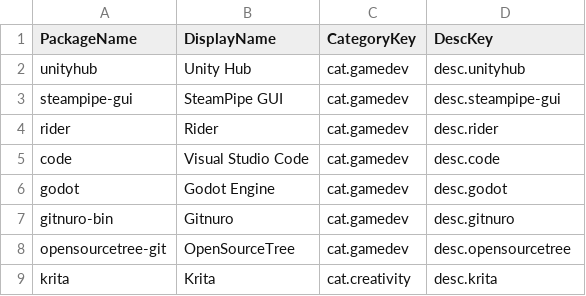
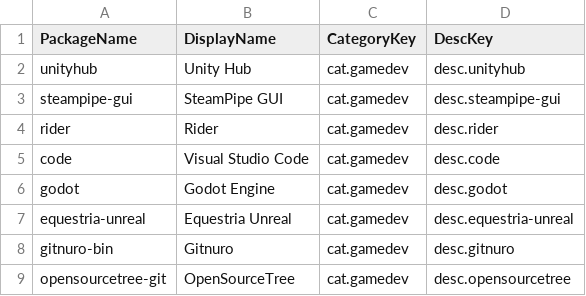
Before and after one commit to Lucia7Lunadottir/equestria-os-packages, a CSV file: opt/equestria-os/equestria-os-software-center/EquestriaApps.csv, drawn as a sheet; only a part is shown; the shorter side is filled out with more unchanged rows.

Commit message:
Software Center: list equestria-unreal under game development
equestria-os-software-center 1.9.0-2

```diff
--- a/opt/equestria-os/equestria-os-software-center/EquestriaApps.csv
+++ b/opt/equestria-os/equestria-os-software-center/EquestriaApps.csv
@@ -6,2 +6,3 @@ code;Visual Studio Code;cat.gamedev;desc.code
 godot;Godot Engine;cat.gamedev;desc.godot
+equestria-unreal;Equestria Unreal;cat.gamedev;desc.equestria-unreal
 gitnuro-bin;Gitnuro;cat.gamedev;desc.gitnuro
```
Also changed, not shown: opt/equestria-os/equestria-os-software-center/pkg/equestria-os-software-center/opt/equestria-os/equestria-os-software-center/EquestriaApps.csv, 34 other files.
